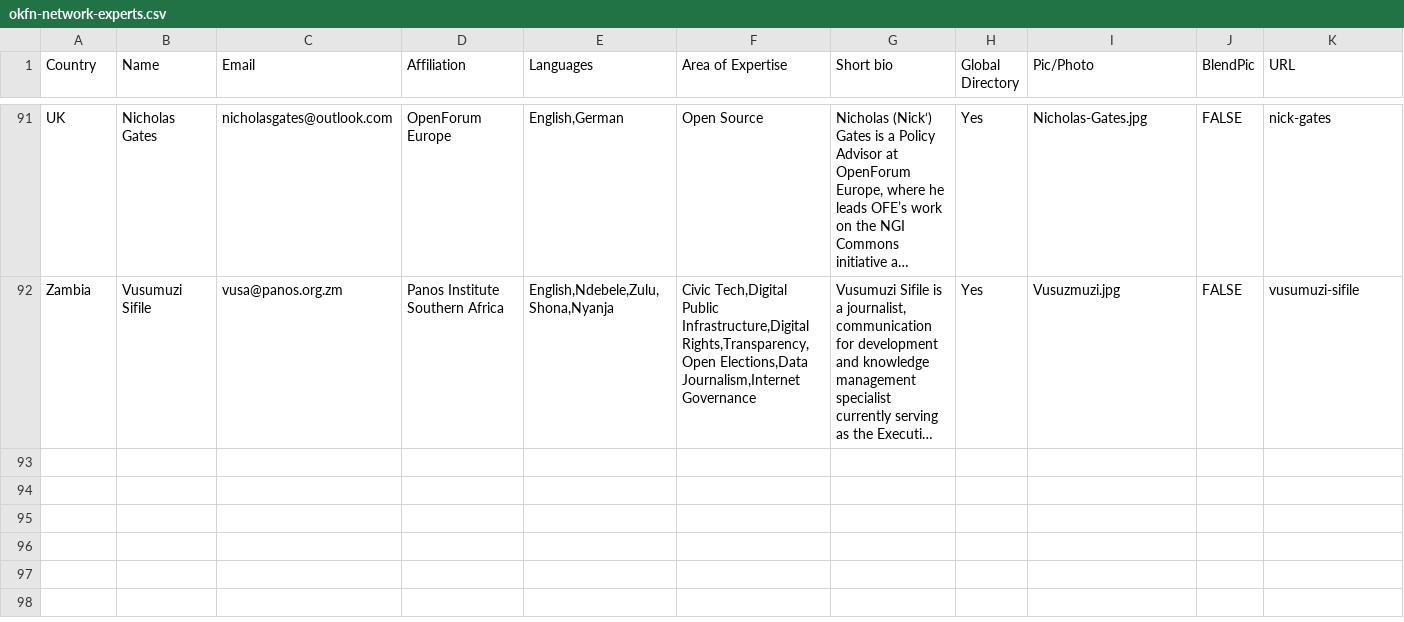
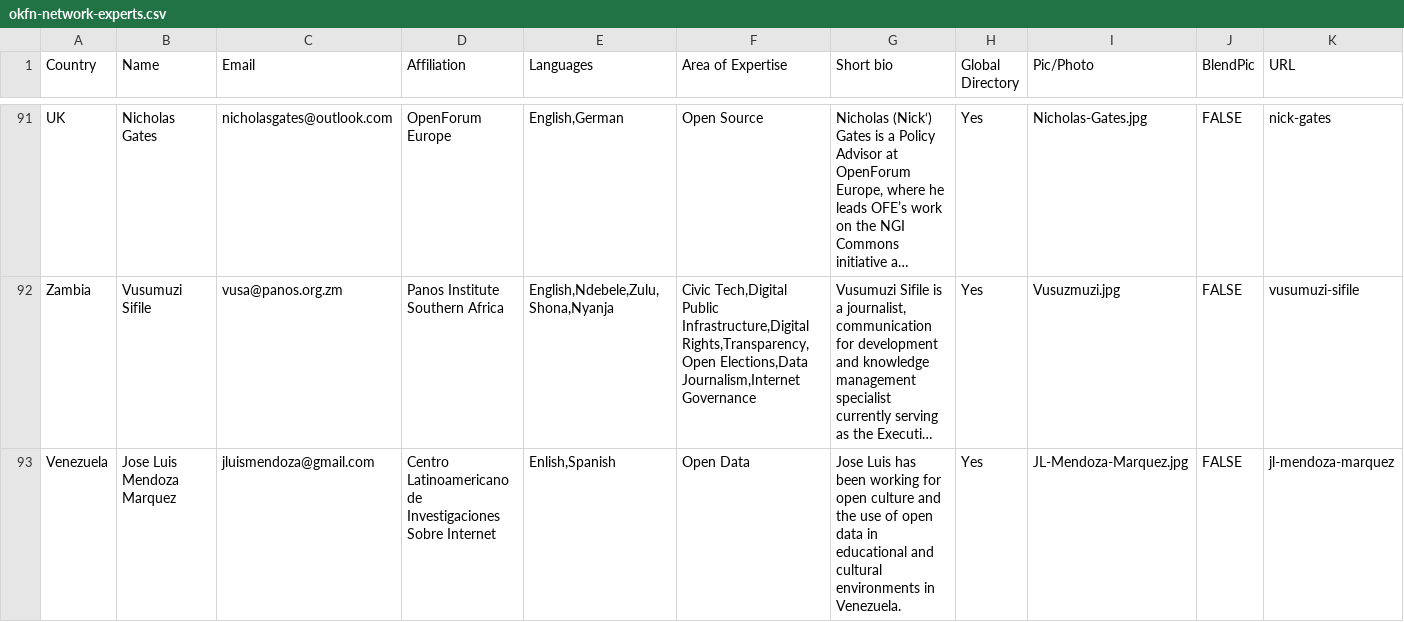
Before and after one commit to okfn/network, a CSV file: okfn-network-experts.csv, drawn as a sheet; only a part is shown, gaps mark what is left out; long unchanged cells end in …; rows hold the shown columns only; the diff names each change by its address in the sheet, - before the commit and + after, or states it on an @@ line.

Commit message:
Update okfn-network-experts.csv
Adding new expert

```diff
--- a/okfn-network-experts.csv
+++ b/okfn-network-experts.csv
+row 93: Venezuela | Jose Luis Mendoza Marquez | jluismendoza@gmail.com | Centro Latinoamericano de Investigaciones Sobre Internet | Enlish,Spanish | Open Data | Jose Luis has been working for open culture and the use of open data in educational and cultural environments in Venezuela. | Yes | JL-Mendoza-Marquez.jpg | FALSE | jl-mendoza-marquez
```
